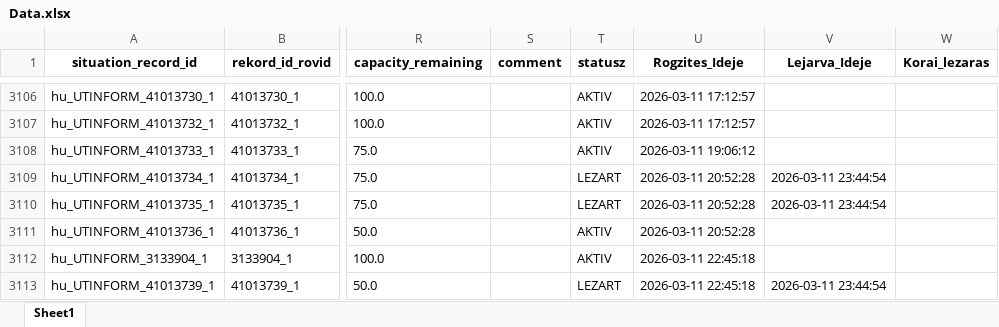
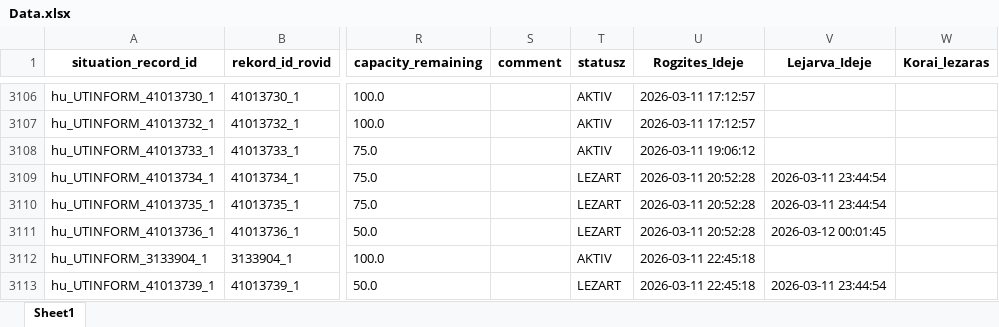
Before and after one commit to zoltanfarkasnemeth/mk-datex-data, an Excel workbook: Data.xlsx, sheet Sheet1, drawn as a sheet; only a part is shown, gaps mark what is left out; values as stored, in another font and other column widths than the file's, no borders; the diff names each change by its address in the sheet, - before the commit and + after, or states it on an @@ line.

```diff
--- a/Data.xlsx (sheet Sheet1)
+++ b/Data.xlsx (sheet Sheet1)
-T3111 (statusz): AKTIV
+T3111 (statusz): LEZART
-V3111 (Lejarva_Ideje): (empty)
+V3111 (Lejarva_Ideje): 2026-03-12 00:01:45
```
Also changed, not shown: 1 other file.
